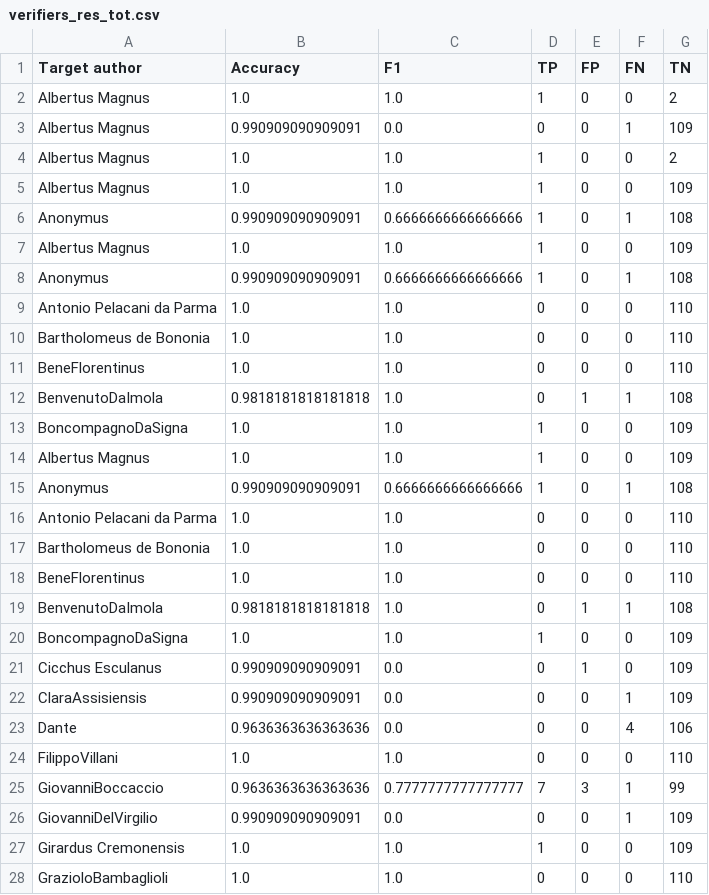
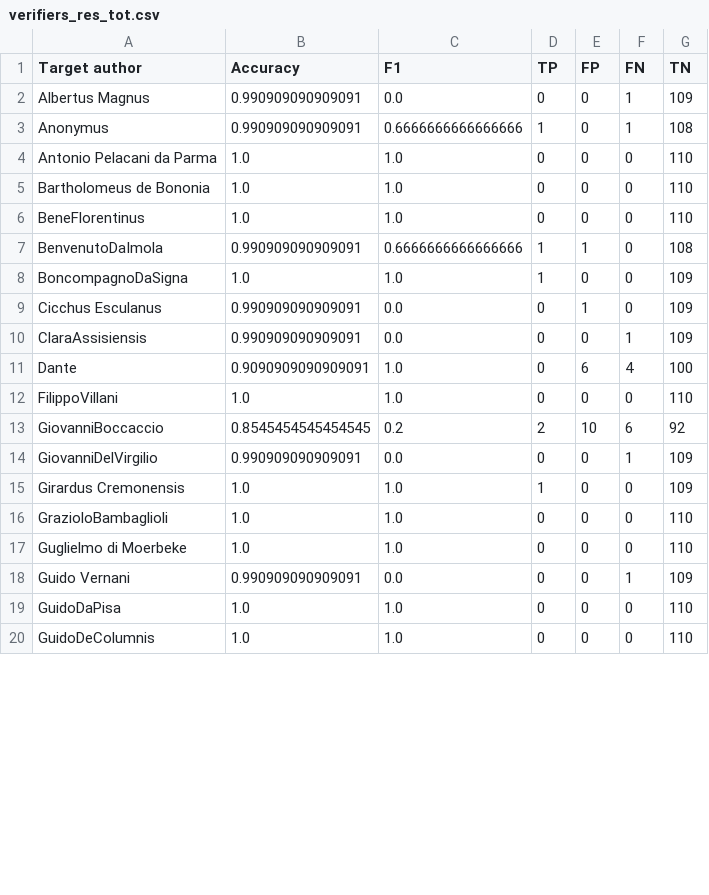
Before and after one commit to alice-musso/Quixote_AV, a CSV file: src/data/hold_out_res/verifiers_res_tot.csv, drawn as a sheet; only a part is shown; the shorter side is filled out with more unchanged rows; the diff covers the shown part only.

```diff
--- a/src/data/hold_out_res/verifiers_res_tot.csv
+++ b/src/data/hold_out_res/verifiers_res_tot.csv
@@ -1,8 +1,3 @@
 Target author,Accuracy,F1,TP,FP,FN,TN
-Albertus Magnus,1.0,1.0,1,0,0,2
 Albertus Magnus,0.990909090909091,0.0,0,0,1,109
-Albertus Magnus,1.0,1.0,1,0,0,2
-Albertus Magnus,1.0,1.0,1,0,0,109
-Anonymus,0.990909090909091,0.6666666666666666,1,0,1,108
-Albertus Magnus,1.0,1.0,1,0,0,109
 Anonymus,0.990909090909091,0.6666666666666666,1,0,1,108
@@ -11,10 +6,3 @@ Bartholomeus de Bononia,1.0,1.0,0,0,0,110
 BeneFlorentinus,1.0,1.0,0,0,0,110
-BenvenutoDaImola,0.9818181818181818,1.0,0,1,1,108
-BoncompagnoDaSigna,1.0,1.0,1,0,0,109
-Albertus Magnus,1.0,1.0,1,0,0,109
-Anonymus,0.990909090909091,0.6666666666666666,1,0,1,108
-Antonio Pelacani da Parma,1.0,1.0,0,0,0,110
-Bartholomeus de Bononia,1.0,1.0,0,0,0,110
-BeneFlorentinus,1.0,1.0,0,0,0,110
-BenvenutoDaImola,0.9818181818181818,1.0,0,1,1,108
+BenvenutoDaImola,0.990909090909091,0.6666666666666666,1,1,0,108
 BoncompagnoDaSigna,1.0,1.0,1,0,0,109
@@ -22,5 +10,5 @@ Cicchus Esculanus,0.990909090909091,0.0,0,1,0,109
 ClaraAssisiensis,0.990909090909091,0.0,0,0,1,109
-Dante,0.9636363636363636,0.0,0,0,4,106
+Dante,0.9090909090909091,1.0,0,6,4,100
 FilippoVillani,1.0,1.0,0,0,0,110
-GiovanniBoccaccio,0.9636363636363636,0.7777777777777777,7,3,1,99
+GiovanniBoccaccio,0.8545454545454545,0.2,2,10,6,92
 GiovanniDelVirgilio,0.990909090909091,0.0,0,0,1,109
```
Also changed, not shown: 3 added rows, 3 removed rows and 4 edited cells elsewhere in this file, 6 other files.
